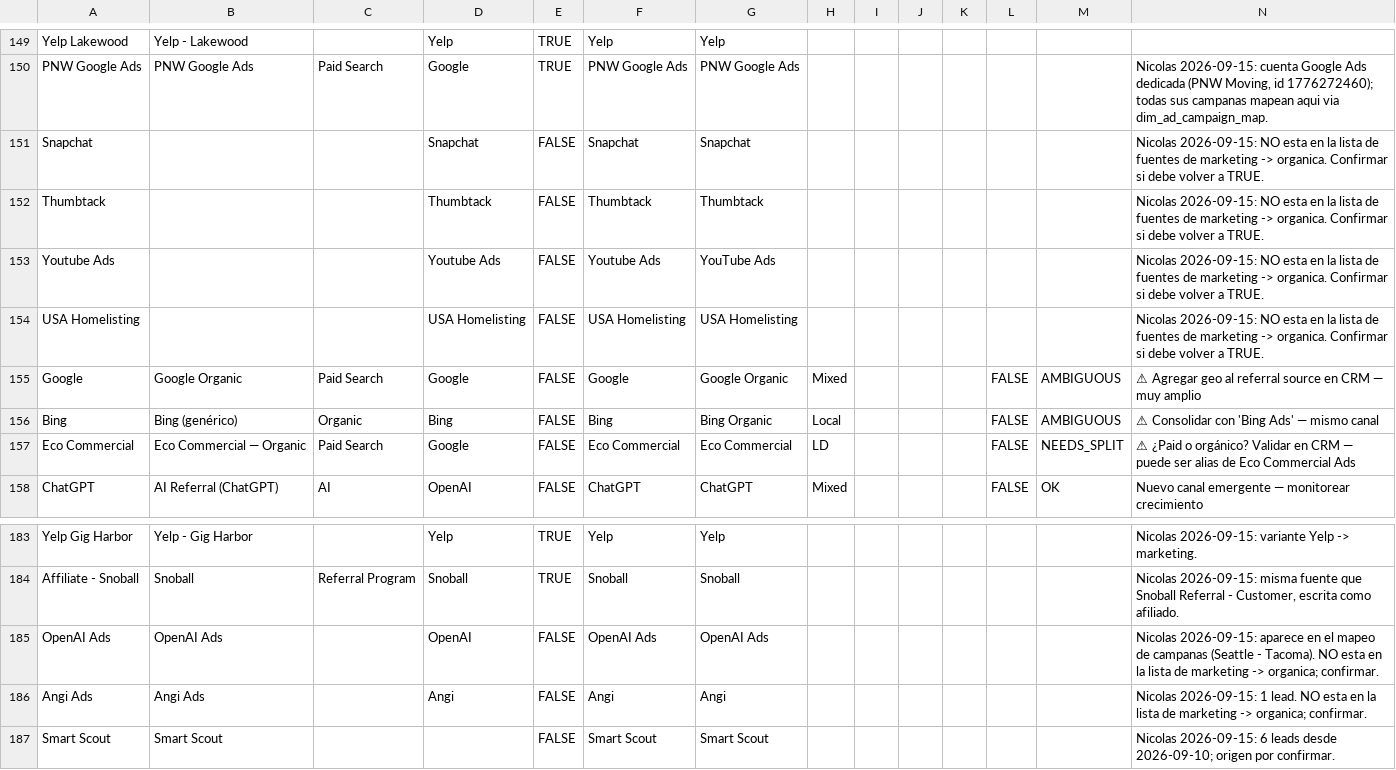
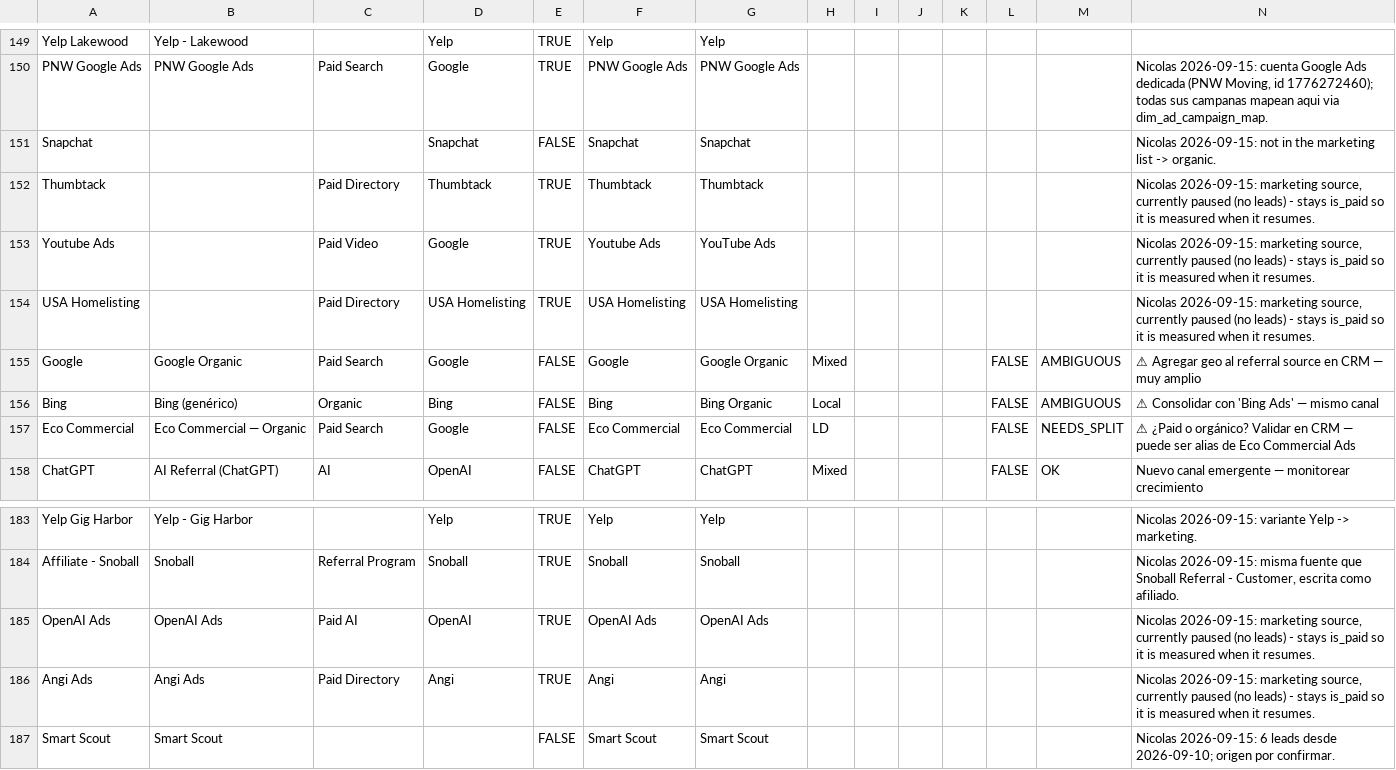
Before and after one commit to NicolasCortesEcoM/Eco-Movers-Datawarehouse, a CSV file: dbt/seeds/dim_referral_source.csv, drawn as a sheet; only a part is shown, gaps mark what is left out.

```diff
--- a/dbt/seeds/dim_referral_source.csv
+++ b/dbt/seeds/dim_referral_source.csv
@@ -150,6 +150,6 @@ Yelp Lakewood,Yelp - Lakewood,,Yelp,TRUE,Yelp,Yelp,,,,,,,
 PNW Google Ads,PNW Google Ads,Paid Search,Google,TRUE,PNW Google Ads,PNW Google Ads,,,,,,,"Nicolas 2026-09-15: cuenta Google Ads dedicada (PNW Moving, id 1776272460); todas sus campanas mapean aqui via dim_ad_campaign_map."
-Snapchat,,,Snapchat,FALSE,Snapchat,Snapchat,,,,,,,Nicolas 2026-09-15: NO esta en la lista de fuentes de marketing -> organica. Confirmar si debe volver a TRUE.
-Thumbtack,,,Thumbtack,FALSE,Thumbtack,Thumbtack,,,,,,,Nicolas 2026-09-15: NO esta en la lista de fuentes de marketing -> organica. Confirmar si debe volver a TRUE.
-Youtube Ads,,,Youtube Ads,FALSE,Youtube Ads,YouTube Ads,,,,,,,Nicolas 2026-09-15: NO esta en la lista de fuentes de marketing -> organica. Confirmar si debe volver a TRUE.
-USA Homelisting,,,USA Homelisting,FALSE,USA Homelisting,USA Homelisting,,,,,,,Nicolas 2026-09-15: NO esta en la lista de fuentes de marketing -> organica. Confirmar si debe volver a TRUE.
+Snapchat,,,Snapchat,FALSE,Snapchat,Snapchat,,,,,,,Nicolas 2026-09-15: not in the marketing list -> organic.
+Thumbtack,,Paid Directory,Thumbtack,TRUE,Thumbtack,Thumbtack,,,,,,,"Nicolas 2026-09-15: marketing source, currently paused (no leads) - stays is_paid so it is measured when it resumes."
+Youtube Ads,,Paid Video,Google,TRUE,Youtube Ads,YouTube Ads,,,,,,,"Nicolas 2026-09-15: marketing source, currently paused (no leads) - stays is_paid so it is measured when it resumes."
+USA Homelisting,,Paid Directory,USA Homelisting,TRUE,USA Homelisting,USA Homelisting,,,,,,,"Nicolas 2026-09-15: marketing source, currently paused (no leads) - stays is_paid so it is measured when it resumes."
 Google,Google Organic,Paid Search,Google,FALSE,Google,Google Organic,Mixed,,,,FALSE,AMBIGUOUS,⚠ Agregar geo al referral source en CRM — muy amplio
@@ -184,4 +184,4 @@ Yelp Gig Harbor,Yelp - Gig Harbor,,Yelp,TRUE,Yelp,Yelp,,,,,,,Nicolas 2026-09-15:
 Affiliate - Snoball,Snoball,Referral Program,Snoball,TRUE,Snoball,Snoball,,,,,,,"Nicolas 2026-09-15: misma fuente que Snoball Referral - Customer, escrita como afiliado."
-OpenAI Ads,OpenAI Ads,,OpenAI,FALSE,OpenAI Ads,OpenAI Ads,,,,,,,Nicolas 2026-09-15: aparece en el mapeo de campanas (Seattle - Tacoma). NO esta en la lista de marketing -> organica; confirmar.
-Angi Ads,Angi Ads,,Angi,FALSE,Angi,Angi,,,,,,,Nicolas 2026-09-15: 1 lead. NO esta en la lista de marketing -> organica; confirmar.
+OpenAI Ads,OpenAI Ads,Paid AI,OpenAI,TRUE,OpenAI Ads,OpenAI Ads,,,,,,,"Nicolas 2026-09-15: marketing source, currently paused (no leads) - stays is_paid so it is measured when it resumes."
+Angi Ads,Angi Ads,Paid Directory,Angi,TRUE,Angi,Angi,,,,,,,"Nicolas 2026-09-15: marketing source, currently paused (no leads) - stays is_paid so it is measured when it resumes."
 Smart Scout,Smart Scout,,,FALSE,Smart Scout,Smart Scout,,,,,,,Nicolas 2026-09-15: 6 leads desde 2026-09-10; origen por confirmar.
```
Also changed, not shown: 2 other files.
